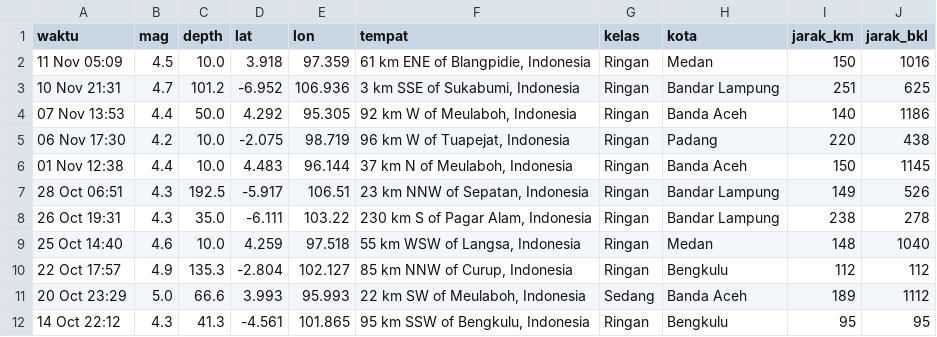
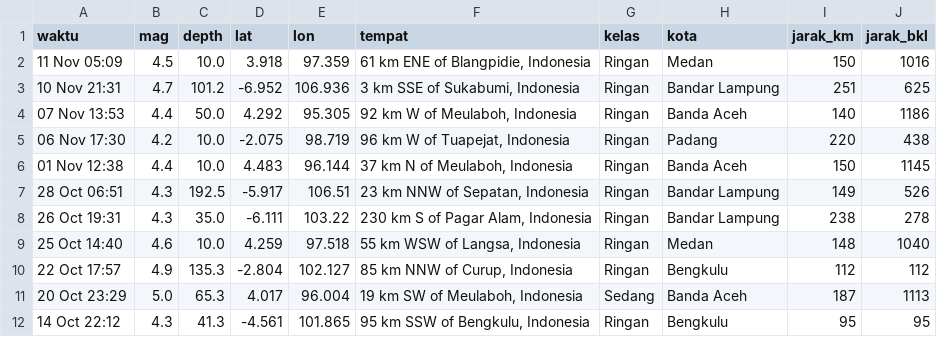
Before and after one commit to krbara/studi-kasus-gis-gempa, a CSV file: docs/gempa_olahan.csv, drawn as a sheet.

```diff
--- a/docs/gempa_olahan.csv
+++ b/docs/gempa_olahan.csv
@@ -10,3 +10,3 @@ waktu,mag,depth,lat,lon,tempat,kelas,kota,jarak_km,jarak_bkl
 22 Oct 17:57,4.9,135.3,-2.804,102.127,"85 km NNW of Curup, Indonesia",Ringan,Bengkulu,112,112
-20 Oct 23:29,5.0,66.6,3.993,95.993,"22 km SW of Meulaboh, Indonesia",Sedang,Banda Aceh,189,1112
+20 Oct 23:29,5.0,65.3,4.017,96.004,"19 km SW of Meulaboh, Indonesia",Sedang,Banda Aceh,187,1113
 14 Oct 22:12,4.3,41.3,-4.561,101.865,"95 km SSW of Bengkulu, Indonesia",Ringan,Bengkulu,95,95
```
Also changed, not shown: 1 other file.
